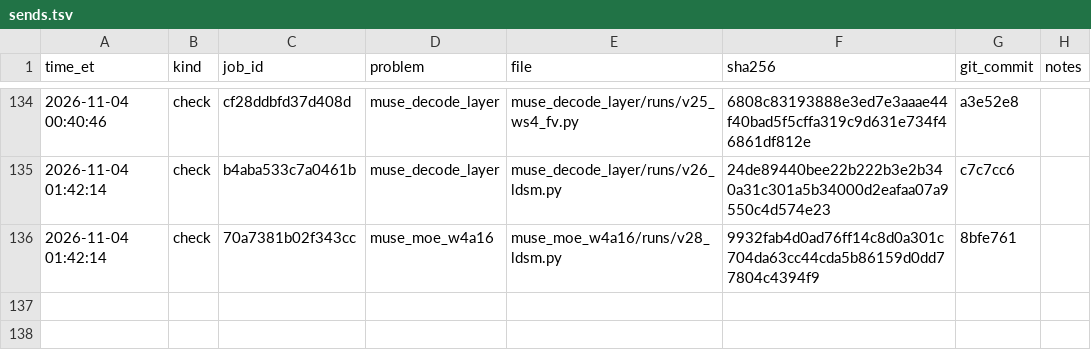
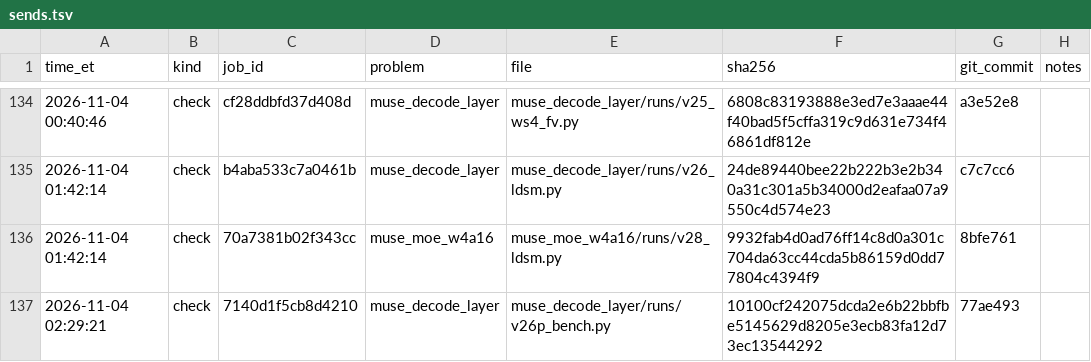
Before and after one commit to arman-dogru/open-kernel-challenge, a TSV file: sends.tsv, drawn as a sheet; only a part is shown, gaps mark what is left out; the diff names each change by its address in the sheet, - before the commit and + after, or states it on an @@ line.

Commit message:
records: decode v26p diag check row

```diff
--- a/sends.tsv
+++ b/sends.tsv
+row 137: 2026-11-04 02:29:21 | check | 7140d1f5cb8d4210 | muse_decode_layer | muse_decode_layer/runs/v26p_bench.py | 10100cf242075dcda2e6b22bbfbe5145629d8205e3ecb83fa12d73ec13544292 | 77ae493
```
